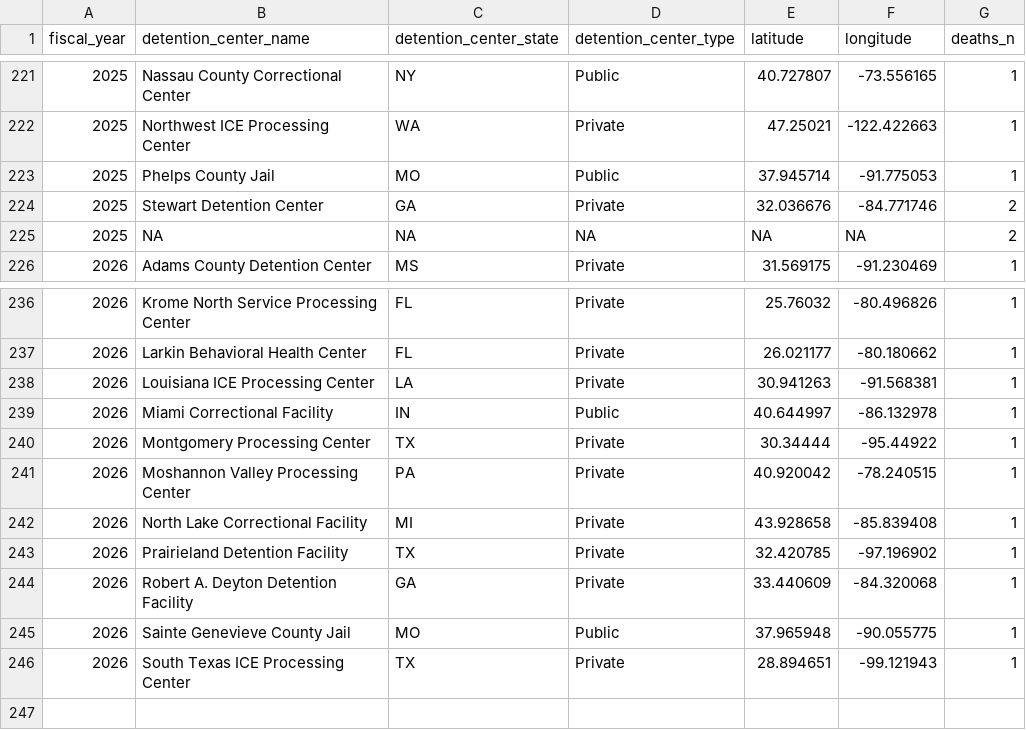
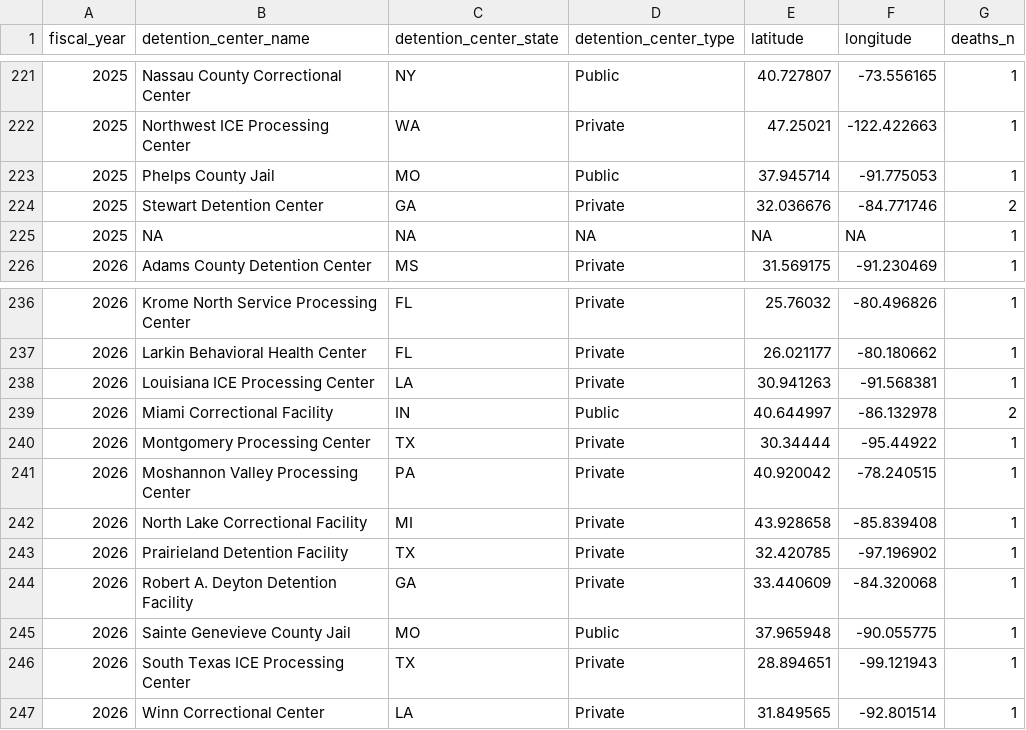
Before and after one commit to uclalawbehindbars/ICE_custody_mortality, a CSV file: Data/Output/ice_deaths_by_fy_facility.csv, drawn as a sheet; only a part is shown, gaps mark what is left out.

```diff
--- a/Data/Output/ice_deaths_by_fy_facility.csv
+++ b/Data/Output/ice_deaths_by_fy_facility.csv
@@ -224,3 +224,3 @@ fiscal_year,detention_center_name,detention_center_state,detention_center_type,l
 2025,Stewart Detention Center,GA,Private,32.036676,-84.771746,2
-2025,NA,NA,NA,NA,NA,2
+2025,NA,NA,NA,NA,NA,1
 2026,Adams County Detention Center,MS,Private,31.569175,-91.230469,1
@@ -238,3 +238,3 @@ fiscal_year,detention_center_name,detention_center_state,detention_center_type,l
 2026,Louisiana ICE Processing Center,LA,Private,30.941263,-91.568381,1
-2026,Miami Correctional Facility,IN,Public,40.644997,-86.132978,1
+2026,Miami Correctional Facility,IN,Public,40.644997,-86.132978,2
 2026,Montgomery Processing Center,TX,Private,30.34444,-95.44922,1
@@ -246 +246,2 @@ fiscal_year,detention_center_name,detention_center_state,detention_center_type,l
 2026,South Texas ICE Processing Center,TX,Private,28.894651,-99.121943,1
+2026,Winn Correctional Center,LA,Private,31.849565,-92.801514,1
```
Also changed, not shown: Data/Processed/ice_deaths_double_unvalidated.csv, Data/Processed/ice_deaths_unvalidated_code_red.csv, 16 other files.
